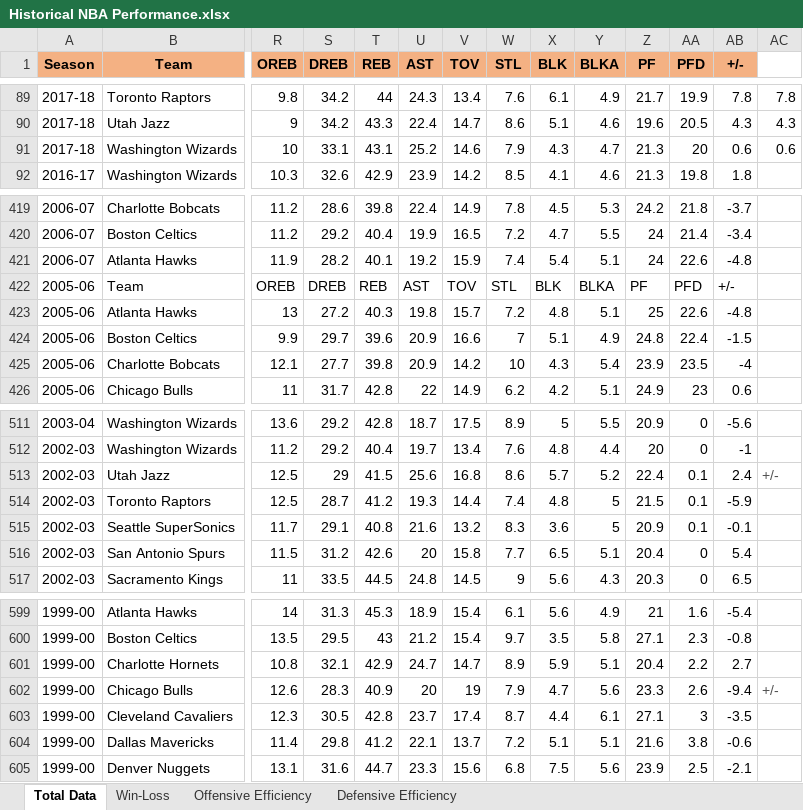
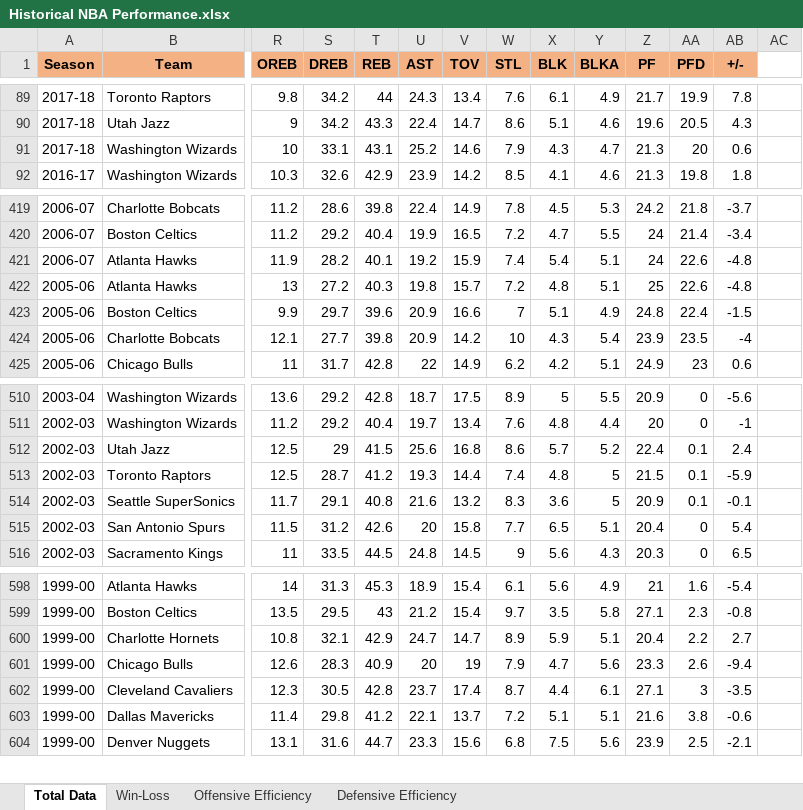
Before and after one commit to Kevin-Walsh97/Can-Championships-Be-Bought-, an Excel workbook: Historical NBA Performance.xlsx, sheet Total Data, drawn as a sheet; only a part is shown, gaps mark what is left out; values as stored, in another font and other column widths than the file's, no borders; removed rows and columns are numbered as before the commit, all else as after; rows hold the shown columns only; the diff covers the shown part only; the diff names each change by its address in the sheet, - before the commit and + after, or states it on an @@ line.

```diff
--- a/Historical NBA Performance.xlsx (sheet Total Data)
+++ b/Historical NBA Performance.xlsx (sheet Total Data)
-AC89: 7.8
+AC89: (empty)
-AC90: 4.3
+AC90: (empty)
-AC91: 0.6
+AC91: (empty)
-row 422: 2005-06 | Team | OREB | DREB | REB | AST | TOV | STL | BLK | BLKA | PF | PFD | +/-
-AC512: +/-
+AC512: (empty)
-AC601: +/-
+AC601: (empty)
```
Also changed, not shown: 27 edited cells elsewhere in this sheet, sheet Offensive Efficiency, sheet Defensive Efficiency, sheet Win-Loss, 6 other files.
